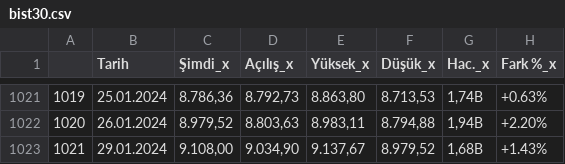
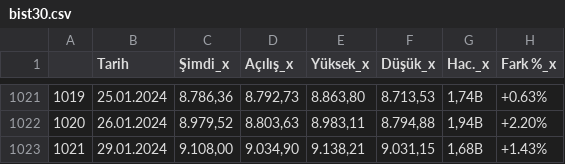
Before and after one commit to vulonviing/fonpilot, a CSV file: bist30.csv, drawn as a sheet; only a part is shown, gaps mark what is left out.

```diff
--- a/bist30.csv
+++ b/bist30.csv
@@ -1022,2 +1022,2 @@
 1020,26.01.2024,"8.979,52","8.803,63","8.983,11","8.794,88","1,94B",+2.20%
-1021,29.01.2024,"9.108,00","9.034,90","9.137,67","8.979,52","1,68B",+1.43%
+1021,29.01.2024,"9.108,00","9.034,90","9.138,21","9.031,15","1,68B",+1.43%
```
Also changed, not shown: altin.csv, bist100.csv, 5 other files.
